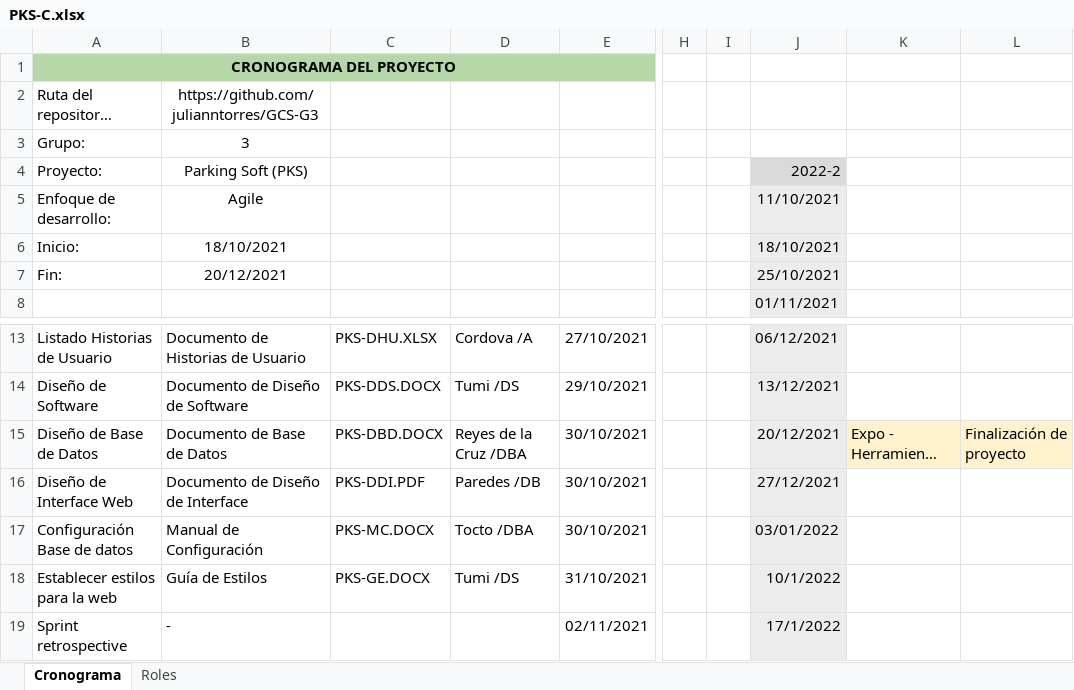
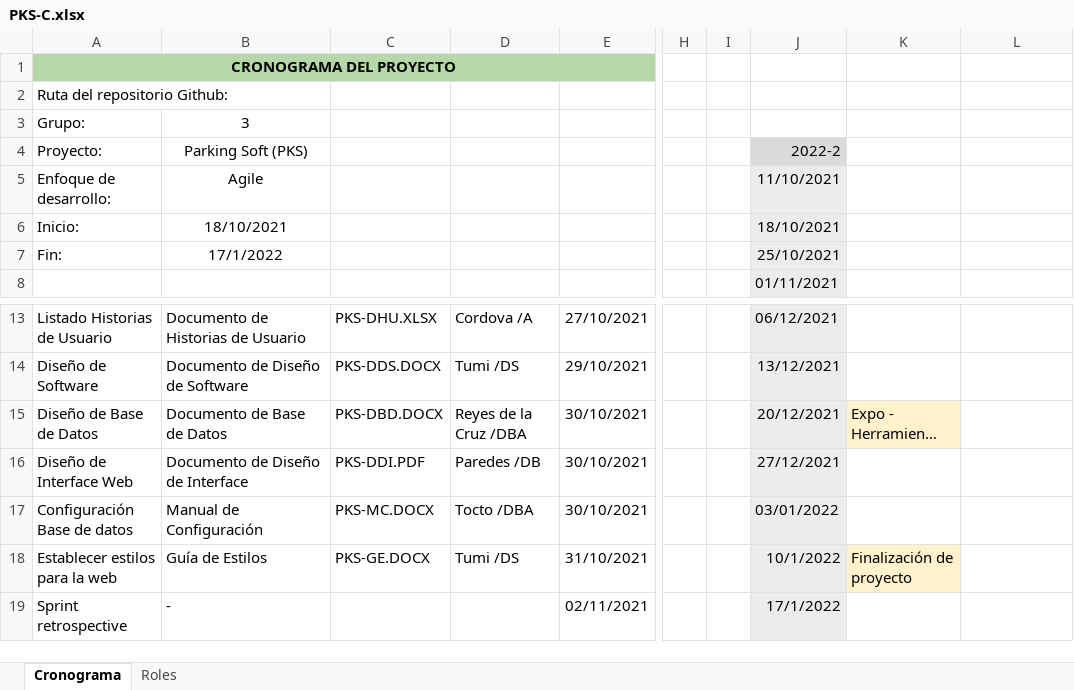
Before and after one commit to julianntorres/GCS-G3, an Excel workbook: Desarrollo/Parking Soft/Gestion/PKS-C.xlsx, sheet Cronograma, drawn as a sheet; only a part is shown, gaps mark what is left out; long unchanged cells end in …; values as stored, in another font and other column widths than the file's, no borders; charts and pictures not drawn; the diff names each change by its address in the sheet, - before the commit and + after, or states it on an @@ line.

```diff
--- a/Desarrollo/Parking Soft/Gestion/PKS-C.xlsx (sheet Cronograma)
+++ b/Desarrollo/Parking Soft/Gestion/PKS-C.xlsx (sheet Cronograma)
-B2: https://github.com/julianntorres/GCS-G3
+B2: (empty)
-B7: 20/12/2021
+B7: 17/1/2022
-L15: Finalización de proyecto
+L15: (empty)
-L15 fill: #FFF2CC
+L15 fill: none
-K18: (empty)
+K18: Finalización de proyecto
-K18 fill: none
+K18 fill: #FFF2CC
```
Also changed, not shown: charts or pictures, 3 other files.
